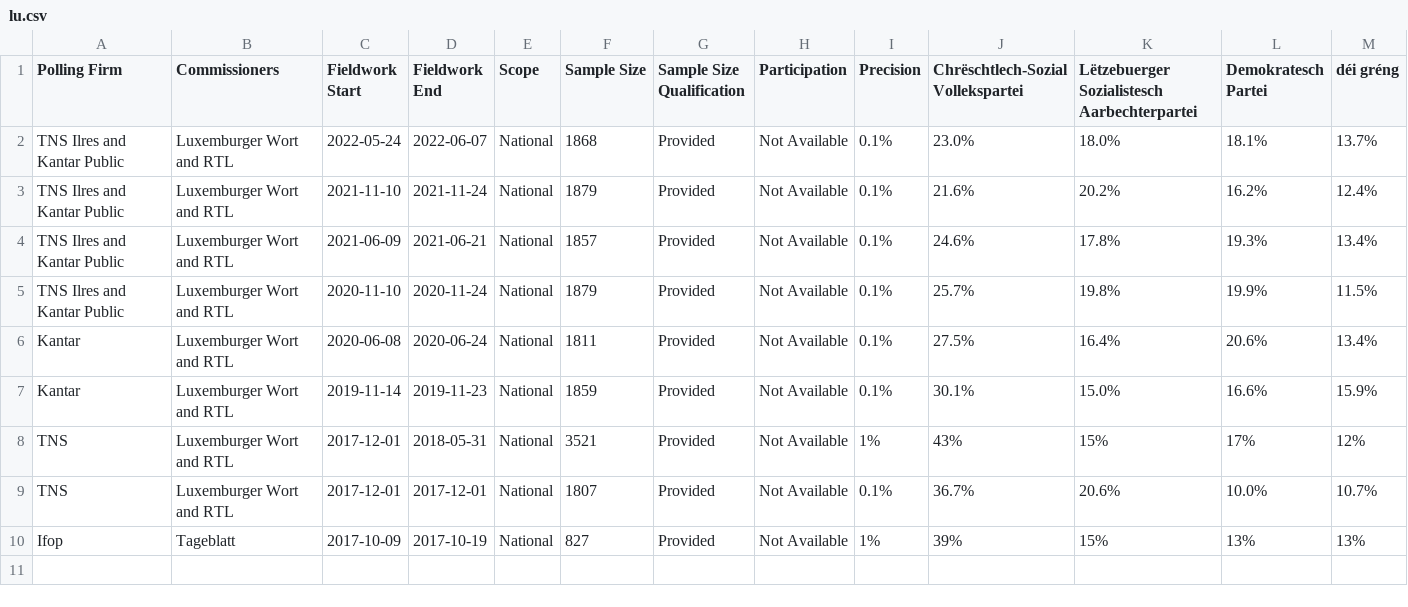
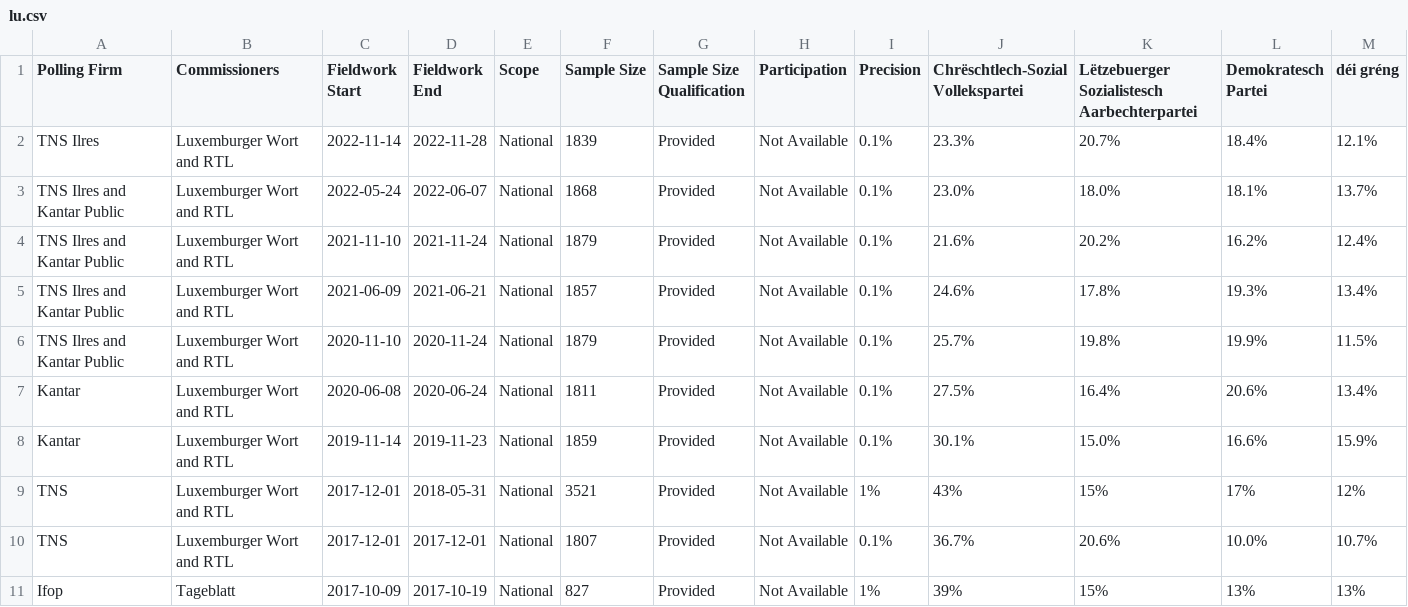
Before and after one commit to michalskop/europeelects, a CSV file: data_original/lu.csv, drawn as a sheet; only a part is shown; rows hold the shown columns only; the diff names each change by its address in the sheet, - before the commit and + after, or states it on an @@ line.

```diff
--- a/data_original/lu.csv
+++ b/data_original/lu.csv
+row 2: TNS Ilres | Luxemburger Wort and RTL | 2022-11-14 | 2022-11-28 | National | 1839 | Provided | Not Available | 0.1% | 23.3% | 20.7% | 18.4% | 12.1%
```
